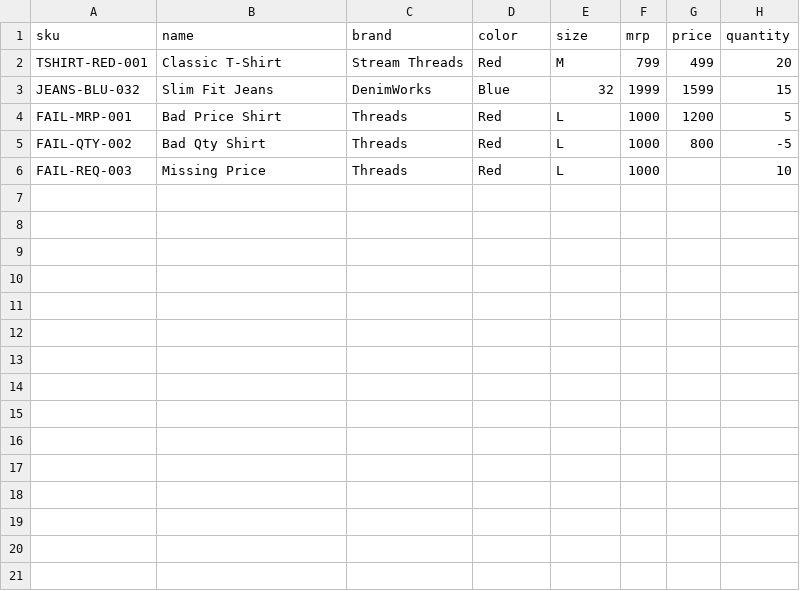
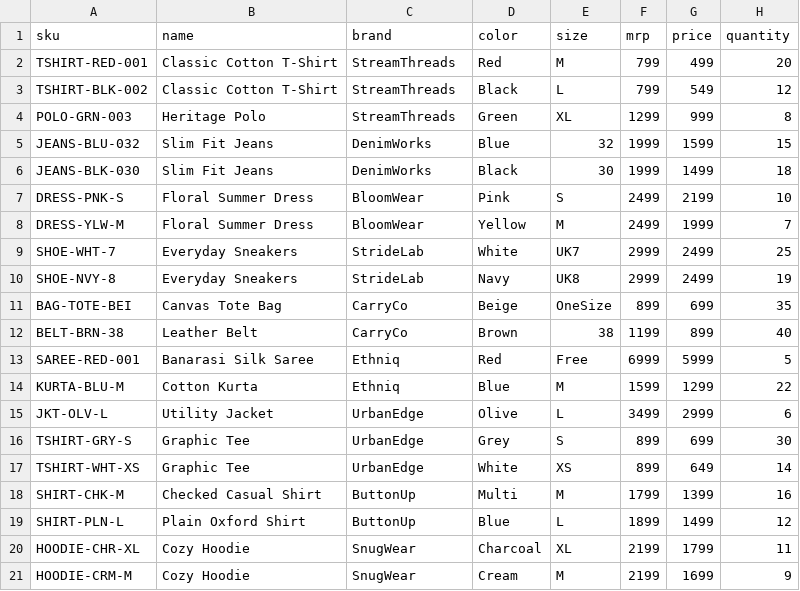
Before and after one commit to RahulSikdarIIT/streamoid_project, a CSV file: products.csv, drawn as a sheet.

```diff
--- a/products.csv
+++ b/products.csv
@@ -1,6 +1,21 @@
 sku,name,brand,color,size,mrp,price,quantity
-TSHIRT-RED-001,Classic T-Shirt,Stream Threads,Red,M,799,499,20
+TSHIRT-RED-001,Classic Cotton T-Shirt,StreamThreads,Red,M,799,499,20
+TSHIRT-BLK-002,Classic Cotton T-Shirt,StreamThreads,Black,L,799,549,12
+POLO-GRN-003,Heritage Polo,StreamThreads,Green,XL,1299,999,8
 JEANS-BLU-032,Slim Fit Jeans,DenimWorks,Blue,32,1999,1599,15
-FAIL-MRP-001,Bad Price Shirt,Threads,Red,L,1000,1200,5
-FAIL-QTY-002,Bad Qty Shirt,Threads,Red,L,1000,800,-5
-FAIL-REQ-003,Missing Price,Threads,Red,L,1000,,10
+JEANS-BLK-030,Slim Fit Jeans,DenimWorks,Black,30,1999,1499,18
+DRESS-PNK-S,Floral Summer Dress,BloomWear,Pink,S,2499,2199,10
+DRESS-YLW-M,Floral Summer Dress,BloomWear,Yellow,M,2499,1999,7
+SHOE-WHT-7,Everyday Sneakers,StrideLab,White,UK7,2999,2499,25
+SHOE-NVY-8,Everyday Sneakers,StrideLab,Navy,UK8,2999,2499,19
+BAG-TOTE-BEI,Canvas Tote Bag,CarryCo,Beige,OneSize,899,699,35
+BELT-BRN-38,Leather Belt,CarryCo,Brown,38,1199,899,40
+SAREE-RED-001,Banarasi Silk Saree,Ethniq,Red,Free,6999,5999,5
+KURTA-BLU-M,Cotton Kurta,Ethniq,Blue,M,1599,1299,22
+JKT-OLV-L,Utility Jacket,UrbanEdge,Olive,L,3499,2999,6
+TSHIRT-GRY-S,Graphic Tee,UrbanEdge,Grey,S,899,699,30
+TSHIRT-WHT-XS,Graphic Tee,UrbanEdge,White,XS,899,649,14
+SHIRT-CHK-M,Checked Casual Shirt,ButtonUp,Multi,M,1799,1399,16
+SHIRT-PLN-L,Plain Oxford Shirt,ButtonUp,Blue,L,1899,1499,12
+HOODIE-CHR-XL,Cozy Hoodie,SnugWear,Charcoal,XL,2199,1799,11
+HOODIE-CRM-M,Cozy Hoodie,SnugWear,Cream,M,2199,1699,9
```
Also changed, not shown: 1 other file.
